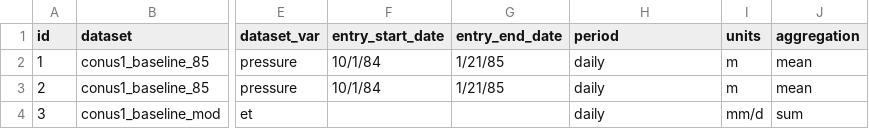
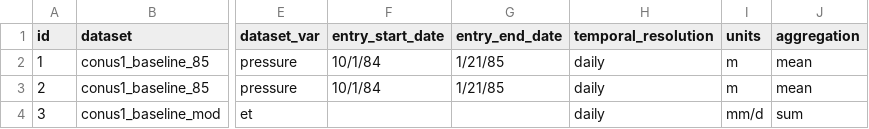
Before and after one commit to hydroframe/hf_hydrodata, a CSV file: src/hf_hydrodata/model/data_catalog_entry.csv, drawn as a sheet; only a part is shown, gaps mark what is left out; the diff names each change by its address in the sheet, - before the commit and + after, or states it on an @@ line.

Commit message:
support temporal_resolution

```diff
--- a/src/hf_hydrodata/model/data_catalog_entry.csv
+++ b/src/hf_hydrodata/model/data_catalog_entry.csv
-H1: period
+H1: temporal_resolution
```
Also changed, not shown: 7 other files.
